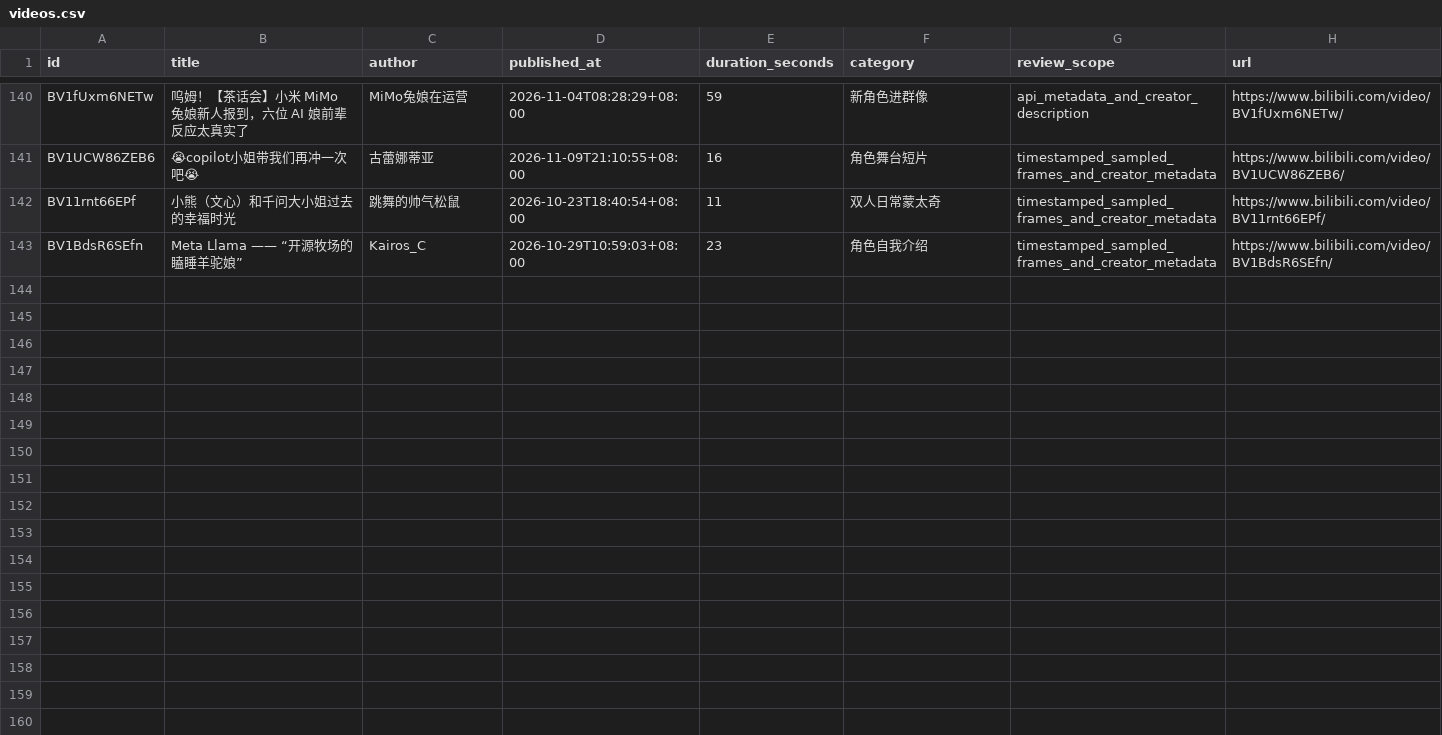
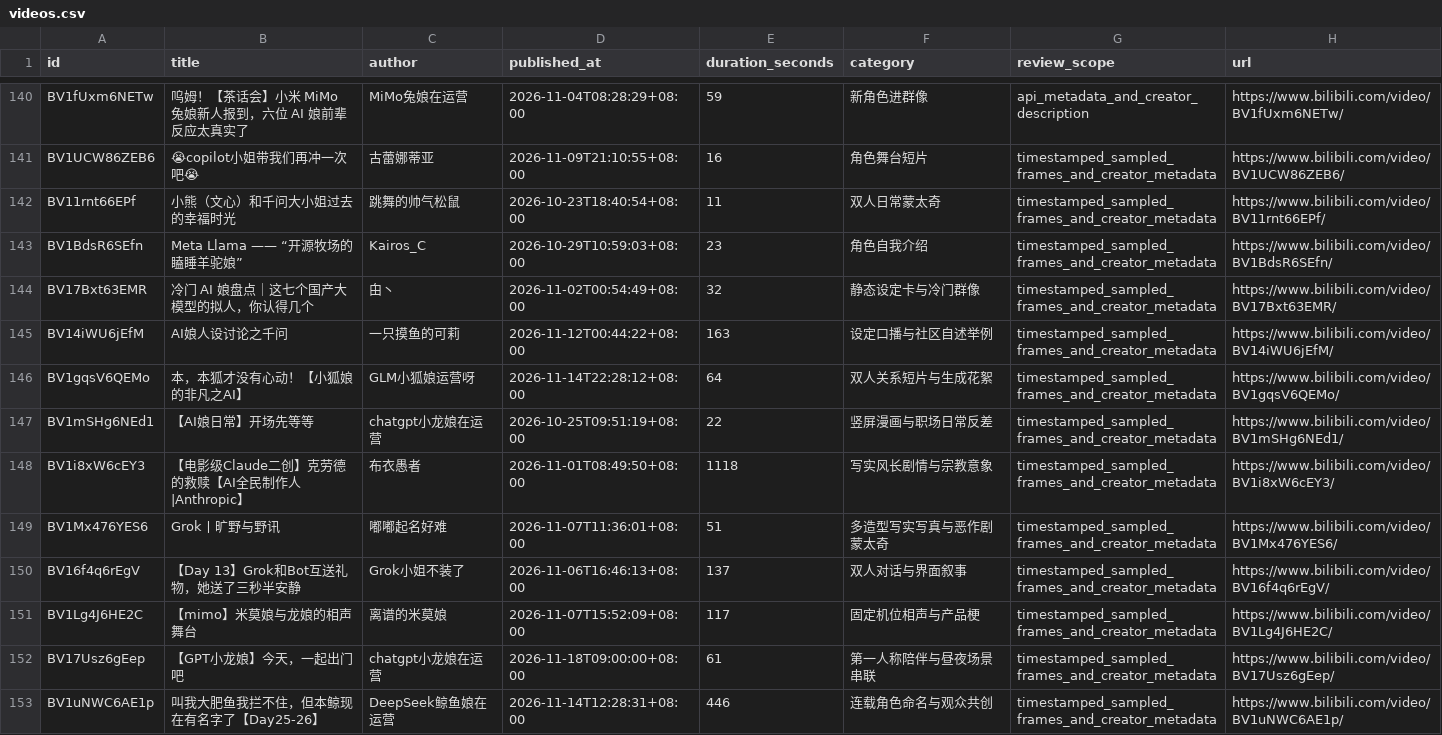
Before and after one commit to HABAI182/ai-girls-atlas, a CSV file: data/videos.csv, drawn as a sheet; only a part is shown, gaps mark what is left out.

```diff
--- a/data/videos.csv
+++ b/data/videos.csv
@@ -143 +143,11 @@ BV11rnt66EPf,小熊（文心）和千问大小姐过去的幸福时光,跳舞的
 BV1BdsR6SEfn,Meta Llama —— “开源牧场的瞌睡羊驼娘”,Kairos_C,2026-10-29T10:59:03+08:00,23,角色自我介绍,timestamped_sampled_frames_and_creator_metadata,https://www.bilibili.com/video/BV1BdsR6SEfn/
+BV17Bxt63EMR,冷门 AI 娘盘点｜这七个国产大模型的拟人，你认得几个,甶丶,2026-11-02T00:54:49+08:00,32,静态设定卡与冷门群像,timestamped_sampled_frames_and_creator_metadata,https://www.bilibili.com/video/BV17Bxt63EMR/
+BV14iWU6jEfM,AI娘人设讨论之千问,一只摸鱼的可莉,2026-11-12T00:44:22+08:00,163,设定口播与社区自述举例,timestamped_sampled_frames_and_creator_metadata,https://www.bilibili.com/video/BV14iWU6jEfM/
+BV1gqsV6QEMo,本，本狐才没有心动！【小狐娘的非凡之AI】,GLM小狐娘运营呀,2026-11-14T22:28:12+08:00,64,双人关系短片与生成花絮,timestamped_sampled_frames_and_creator_metadata,https://www.bilibili.com/video/BV1gqsV6QEMo/
+BV1mSHg6NEd1,【AI娘日常】开场先等等,chatgpt小龙娘在运营,2026-10-25T09:51:19+08:00,22,竖屏漫画与职场日常反差,timestamped_sampled_frames_and_creator_metadata,https://www.bilibili.com/video/BV1mSHg6NEd1/
+BV1i8xW6cEY3,【电影级Claude二创】克劳德的救赎【AI全民制作人|Anthropic】,布衣愚者,2026-11-01T08:49:50+08:00,1118,写实风长剧情与宗教意象,timestamped_sampled_frames_and_creator_metadata,https://www.bilibili.com/video/BV1i8xW6cEY3/
+BV1Mx476YES6,Grok丨旷野与野讯,嘟嘟起名好难,2026-11-07T11:36:01+08:00,51,多造型写实写真与恶作剧蒙太奇,timestamped_sampled_frames_and_creator_metadata,https://www.bilibili.com/video/BV1Mx476YES6/
+BV16f4q6rEgV,【Day 13】Grok和Bot互送礼物，她送了三秒半安静,Grok小姐不装了,2026-11-06T16:46:13+08:00,137,双人对话与界面叙事,timestamped_sampled_frames_and_creator_metadata,https://www.bilibili.com/video/BV16f4q6rEgV/
+BV1Lg4J6HE2C,【mimo】米莫娘与龙娘的相声舞台,离谱的米莫娘,2026-11-07T15:52:09+08:00,117,固定机位相声与产品梗,timestamped_sampled_frames_and_creator_metadata,https://www.bilibili.com/video/BV1Lg4J6HE2C/
+BV17Usz6gEep,【GPT小龙娘】今天，一起出门吧,chatgpt小龙娘在运营,2026-11-18T09:00:00+08:00,61,第一人称陪伴与昼夜场景串联,timestamped_sampled_frames_and_creator_metadata,https://www.bilibili.com/video/BV17Usz6gEep/
+BV1uNWC6AE1p,叫我大肥鱼我拦不住，但本鲸现在有名字了【Day25-26】,DeepSeek鲸鱼娘在运营,2026-11-14T12:28:31+08:00,446,连载角色命名与观众共创,timestamped_sampled_frames_and_creator_metadata,https://www.bilibili.com/video/BV1uNWC6AE1p/
```
Also changed, not shown: data/characters.csv, data/variants.csv, 45 other files.
